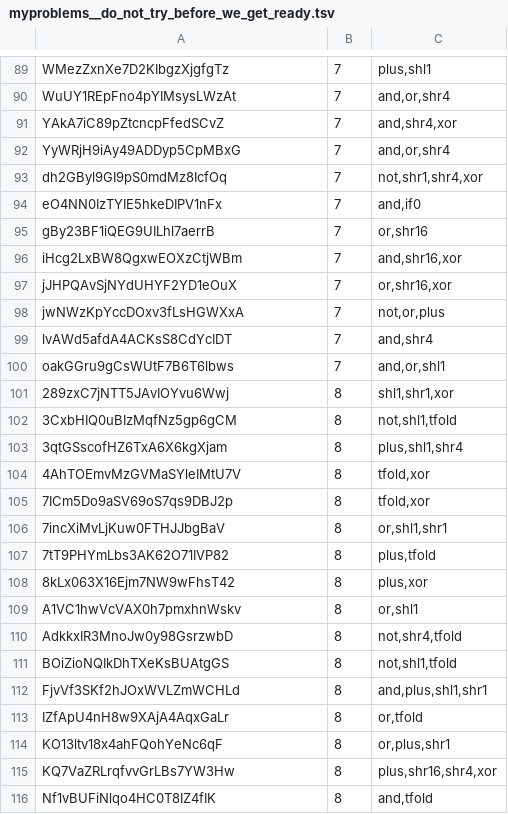
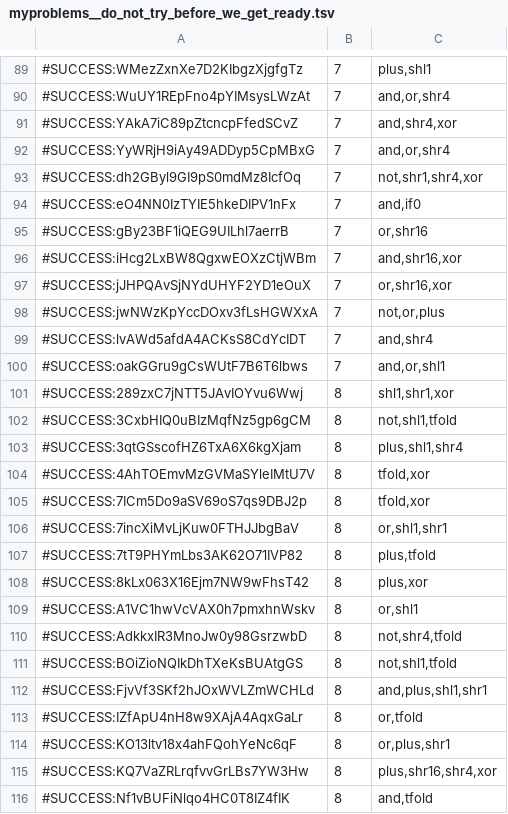
Before and after one commit to NekoSamaDuce/icfpc2013, a TSV file: data/myproblems__do_not_try_before_we_get_ready.tsv, drawn as a sheet; only a part is shown, gaps mark what is left out; the diff covers the shown part only; the diff names each change by its address in the sheet, - before the commit and + after, or states it on an @@ line.

```diff
--- a/data/myproblems__do_not_try_before_we_get_ready.tsv
+++ b/data/myproblems__do_not_try_before_we_get_ready.tsv
-A89: WMezZxnXe7D2KIbgzXjgfgTz
+A89: #SUCCESS:WMezZxnXe7D2KIbgzXjgfgTz
-A90: WuUY1REpFno4pYIMsysLWzAt
+A90: #SUCCESS:WuUY1REpFno4pYIMsysLWzAt
-A91: YAkA7iC89pZtcncpFfedSCvZ
+A91: #SUCCESS:YAkA7iC89pZtcncpFfedSCvZ
-A92: YyWRjH9iAy49ADDyp5CpMBxG
+A92: #SUCCESS:YyWRjH9iAy49ADDyp5CpMBxG
-A93: dh2GByl9GI9pS0mdMz8IcfOq
+A93: #SUCCESS:dh2GByl9GI9pS0mdMz8IcfOq
-A94: eO4NN0IzTYIE5hkeDIPV1nFx
+A94: #SUCCESS:eO4NN0IzTYIE5hkeDIPV1nFx
-A95: gBy23BF1iQEG9UILhl7aerrB
+A95: #SUCCESS:gBy23BF1iQEG9UILhl7aerrB
-A96: iHcg2LxBW8QgxwEOXzCtjWBm
+A96: #SUCCESS:iHcg2LxBW8QgxwEOXzCtjWBm
-A97: jJHPQAvSjNYdUHYF2YD1eOuX
+A97: #SUCCESS:jJHPQAvSjNYdUHYF2YD1eOuX
-A98: jwNWzKpYccDOxv3fLsHGWXxA
+A98: #SUCCESS:jwNWzKpYccDOxv3fLsHGWXxA
-A99: lvAWd5afdA4ACKsS8CdYcIDT
+A99: #SUCCESS:lvAWd5afdA4ACKsS8CdYcIDT
-A100: oakGGru9gCsWUtF7B6T6lbws
+A100: #SUCCESS:oakGGru9gCsWUtF7B6T6lbws
-A101: 289zxC7jNTT5JAvIOYvu6Wwj
+A101: #SUCCESS:289zxC7jNTT5JAvIOYvu6Wwj
-A102: 3CxbHIQ0uBIzMqfNz5gp6gCM
+A102: #SUCCESS:3CxbHIQ0uBIzMqfNz5gp6gCM
-A103: 3qtGSscofHZ6TxA6X6kgXjam
+A103: #SUCCESS:3qtGSscofHZ6TxA6X6kgXjam
-A104: 4AhTOEmvMzGVMaSYleIMtU7V
+A104: #SUCCESS:4AhTOEmvMzGVMaSYleIMtU7V
-A105: 7ICm5Do9aSV69oS7qs9DBJ2p
+A105: #SUCCESS:7ICm5Do9aSV69oS7qs9DBJ2p
-A106: 7incXiMvLjKuw0FTHJJbgBaV
+A106: #SUCCESS:7incXiMvLjKuw0FTHJJbgBaV
-A107: 7tT9PHYmLbs3AK62O71IVP82
+A107: #SUCCESS:7tT9PHYmLbs3AK62O71IVP82
-A108: 8kLx063X16Ejm7NW9wFhsT42
+A108: #SUCCESS:8kLx063X16Ejm7NW9wFhsT42
-A109: A1VC1hwVcVAX0h7pmxhnWskv
+A109: #SUCCESS:A1VC1hwVcVAX0h7pmxhnWskv
-A110: AdkkxIR3MnoJw0y98GsrzwbD
+A110: #SUCCESS:AdkkxIR3MnoJw0y98GsrzwbD
-A111: BOiZioNQIkDhTXeKsBUAtgGS
+A111: #SUCCESS:BOiZioNQIkDhTXeKsBUAtgGS
-A112: FjvVf3SKf2hJOxWVLZmWCHLd
+A112: #SUCCESS:FjvVf3SKf2hJOxWVLZmWCHLd
-A113: IZfApU4nH8w9XAjA4AqxGaLr
+A113: #SUCCESS:IZfApU4nH8w9XAjA4AqxGaLr
-A114: KO13ltv18x4ahFQohYeNc6qF
+A114: #SUCCESS:KO13ltv18x4ahFQohYeNc6qF
-A115: KQ7VaZRLrqfvvGrLBs7YW3Hw
+A115: #SUCCESS:KQ7VaZRLrqfvvGrLBs7YW3Hw
-A116: Nf1vBUFiNlqo4HC0T8IZ4fIK
+A116: #SUCCESS:Nf1vBUFiNlqo4HC0T8IZ4fIK
```
Also changed, not shown: 87 edited cells elsewhere in this file.
